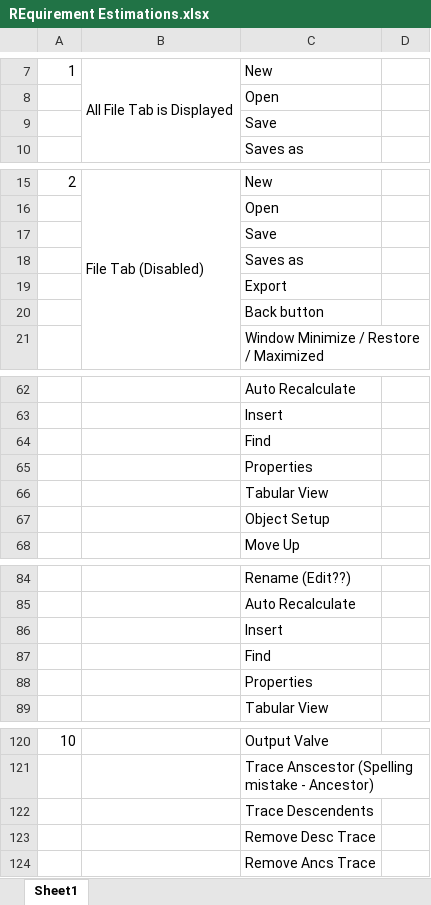
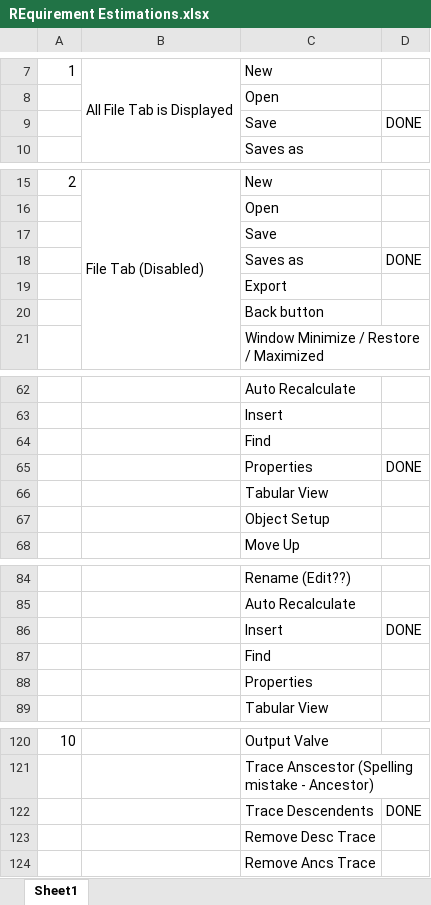
Before and after one commit to seyous/SAMQinetic, an Excel workbook: Documents/REquirement Estimations.xlsx, sheet Sheet1, drawn as a sheet; only a part is shown, gaps mark what is left out; values as stored, in another font and other column widths than the file's, no cell formats; the diff covers the shown part only; the diff names each change by its address in the sheet, - before the commit and + after, or states it on an @@ line.

```diff
--- a/Documents/REquirement Estimations.xlsx (sheet Sheet1)
+++ b/Documents/REquirement Estimations.xlsx (sheet Sheet1)
-D9: (empty)
+D9: DONE
-D18: (empty)
+D18: DONE
-D65: (empty)
+D65: DONE
-D86: (empty)
+D86: DONE
-D122: (empty)
+D122: DONE
```
Also changed, not shown: 31 edited cells and merged cells elsewhere in this sheet, cell formats, 40 other files.
